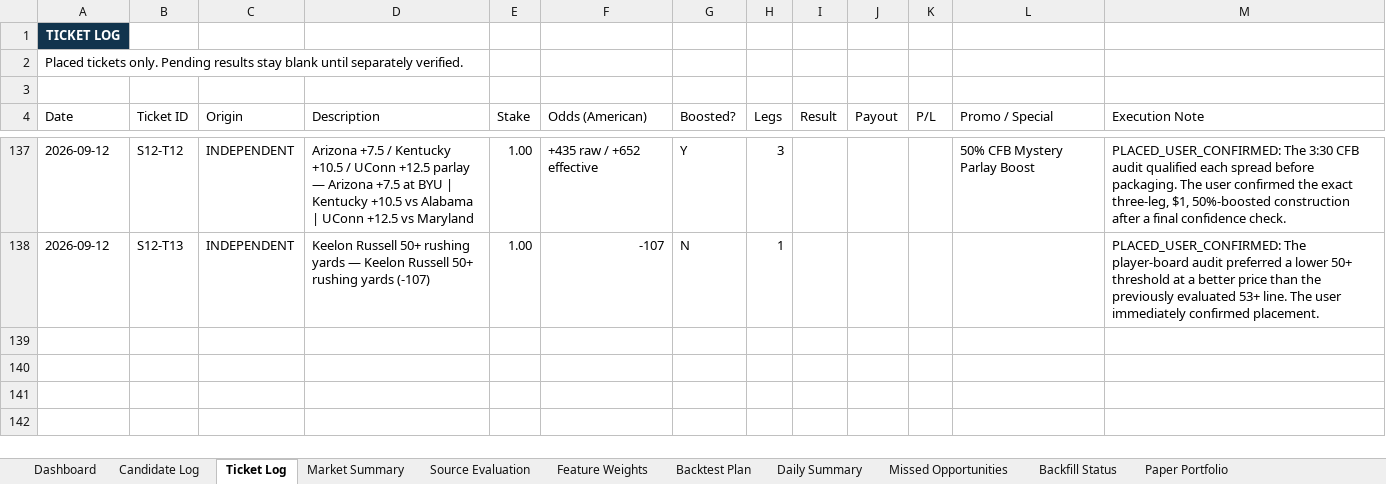
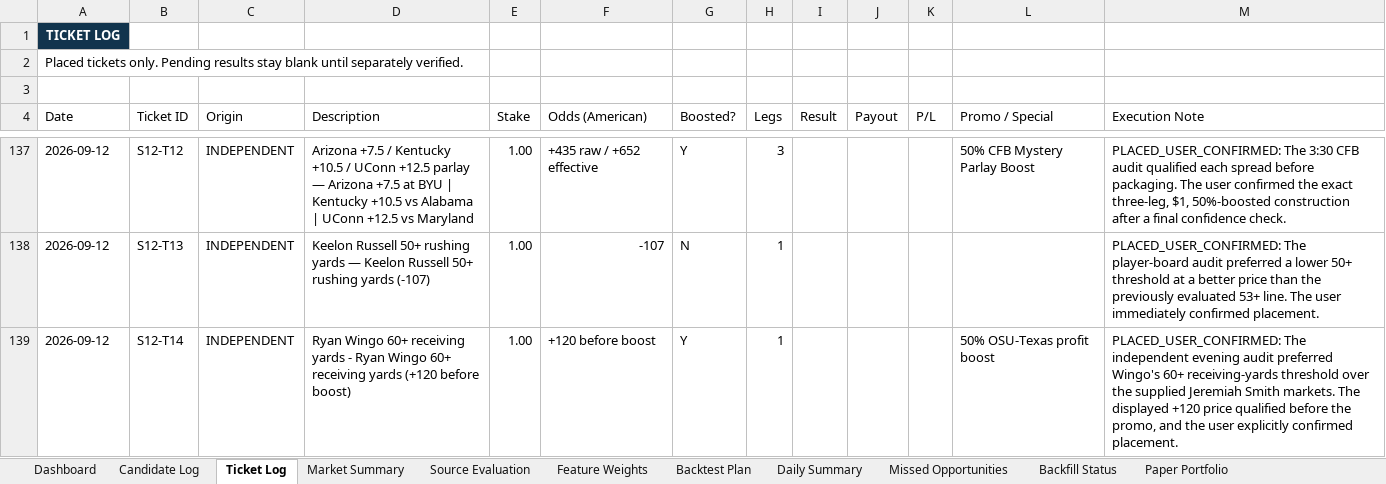
Before and after one commit to KevinKato27/SportsBetting, an Excel workbook: data/imports/sports_betting_backtest_tracker_v0_45.xlsx, sheet Ticket Log, drawn as a sheet; only a part is shown, gaps mark what is left out; values as stored, in another font and other column widths than the file's, no borders; conditional formats and table styles not drawn; the diff names each change by its address in the sheet, - before the commit and + after, or states it on an @@ line.

Commit message:
data: confirm Wingo ticket and evening CFB board

```diff
--- a/data/imports/sports_betting_backtest_tracker_v0_45.xlsx (sheet Ticket Log)
+++ b/data/imports/sports_betting_backtest_tracker_v0_45.xlsx (sheet Ticket Log)
+row 139: 2026-09-12 | S12-T14 | INDEPENDENT | Ryan Wingo 60+ receiving yards - Ryan Wingo 60+ receiving yards (+120 before boost) | 1.00 | +120 before boost | Y | 1 |  |  |  | 50% OSU-Texas profit boost | PLACED_USER_CONFIRMED: The independent evening audit preferred Wingo's 60+ receiving-yards threshold over the supplied Jeremiah Smith markets. The displayed +120 price qualified before the promo, and the user explicitly confirmed placement.
```
Also changed, not shown: sheet Today Board, sheet Chat Intake, 5 other files.
